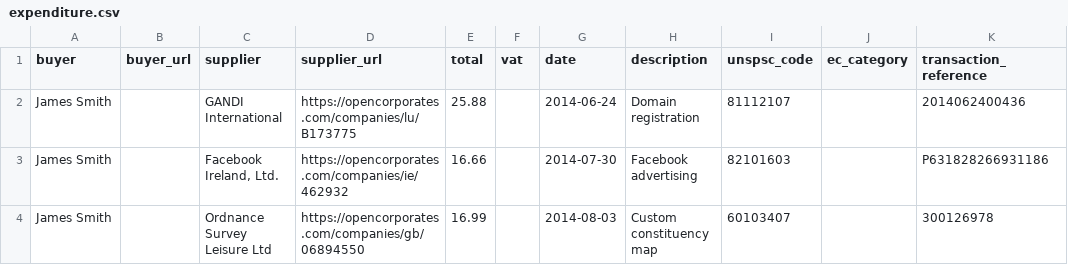
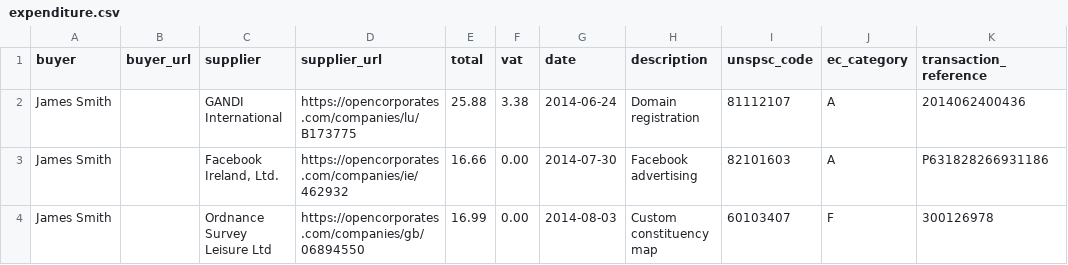
Before and after one commit to SomethingNewUK/finances, a CSV file: expenditure.csv, drawn as a sheet.

Commit message:
Add EC categories and VAT

```diff
--- a/expenditure.csv
+++ b/expenditure.csv
@@ -1,4 +1,4 @@
 buyer,buyer_url,supplier,supplier_url,total,vat,date,description,unspsc_code,ec_category,transaction_reference
-James Smith,,GANDI International,https://opencorporates.com/companies/lu/B173775,25.88,,2014-06-24,Domain registration,81112107,,2014062400436
-James Smith,,"Facebook Ireland, Ltd.",https://opencorporates.com/companies/ie/462932,16.66,,2014-07-30,Facebook advertising,82101603,,P631828266931186
-James Smith,,Ordnance Survey Leisure Ltd,https://opencorporates.com/companies/gb/06894550,16.99,,2014-08-03,Custom constituency map,60103407,,300126978
+James Smith,,GANDI International,https://opencorporates.com/companies/lu/B173775,25.88,3.38,2014-06-24,Domain registration,81112107,A,2014062400436
+James Smith,,"Facebook Ireland, Ltd.",https://opencorporates.com/companies/ie/462932,16.66,0.00,2014-07-30,Facebook advertising,82101603,A,P631828266931186
+James Smith,,Ordnance Survey Leisure Ltd,https://opencorporates.com/companies/gb/06894550,16.99,0.00,2014-08-03,Custom constituency map,60103407,F,300126978
```
